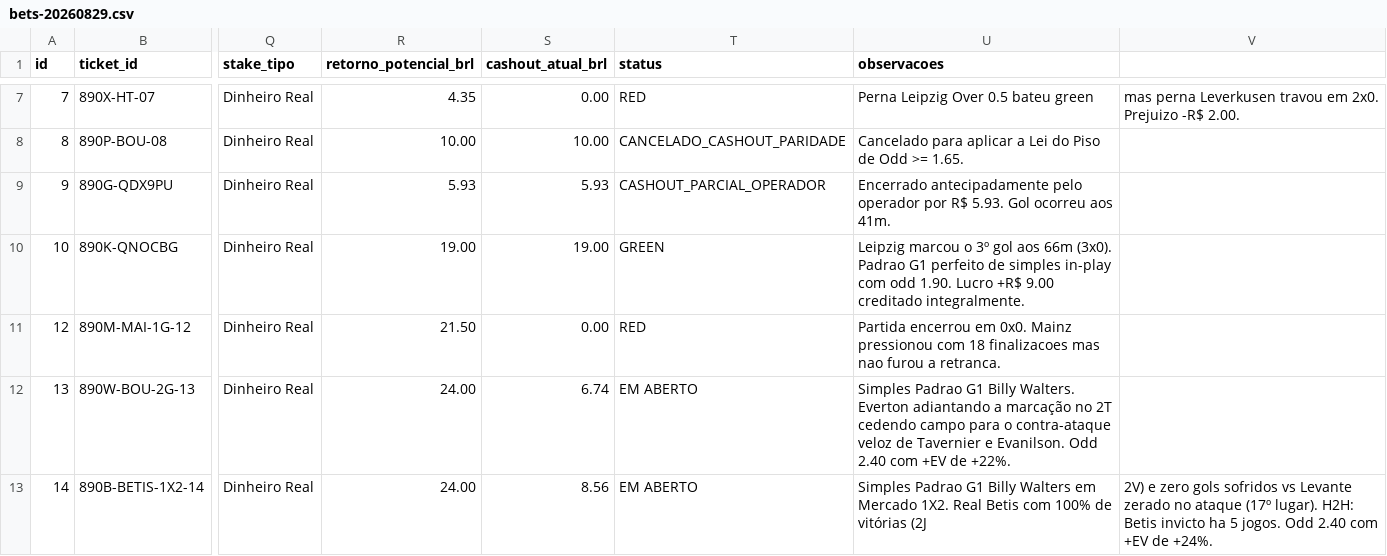
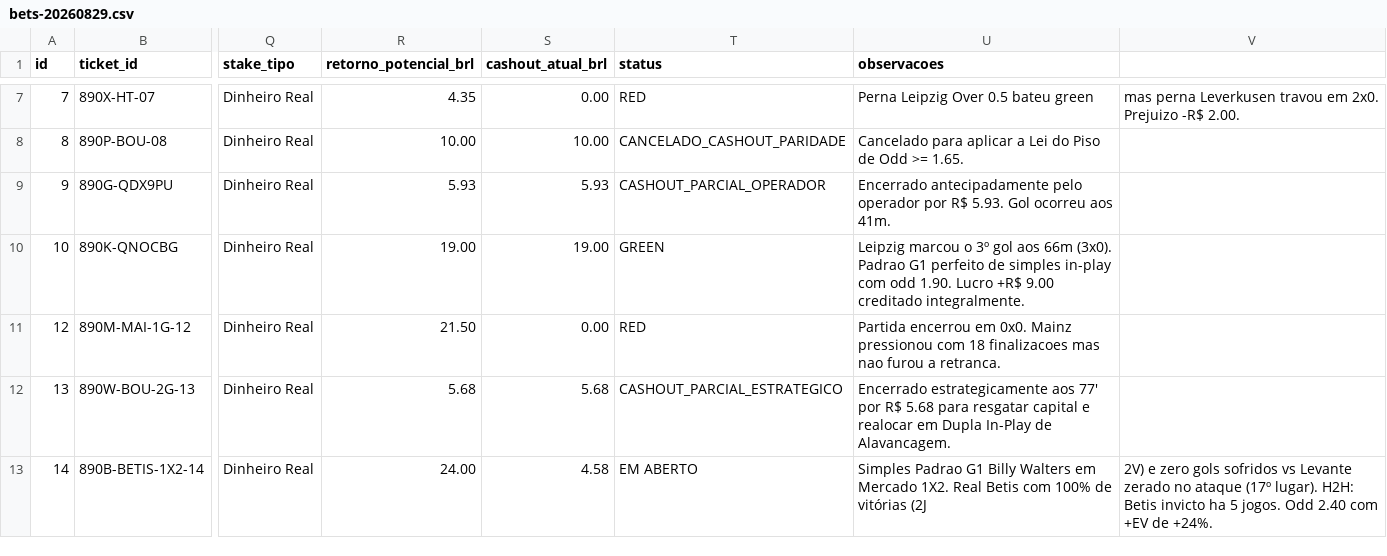
Before and after one commit to cspgabriel/superbet-robo-gestao-banca, a CSV file: data/bets-20260829.csv, drawn as a sheet; only a part is shown, gaps mark what is left out; the diff covers the shown part only; the diff names each change by its address in the sheet, - before the commit and + after, or states it on an @@ line.

Commit message:
feat: place Ticket #15 Safe In-Play Double @ 1.66 (Bournemouth Win 1.28 + Strasbourg Over 1.5 1.30) - Bankroll active with R$ 40.63 in potential returns

```diff
--- a/data/bets-20260829.csv
+++ b/data/bets-20260829.csv
-R12 (retorno_potencial_brl): 24.00
+R12 (retorno_potencial_brl): 5.68
-S12 (cashout_atual_brl): 6.74
+S12 (cashout_atual_brl): 5.68
-T12 (status): EM ABERTO
+T12 (status): CASHOUT_PARCIAL_ESTRATEGICO
-U12 (observacoes): Simples Padrao G1 Billy Walters. Everton adiantando a marcação no 2T cedendo campo para o contra-ataque veloz de Tavernier e Evanilson. Odd 2.40 com +EV de +22%.
+U12 (observacoes): Encerrado estrategicamente aos 77' por R$ 5.68 para resgatar capital e realocar em Dupla In-Play de Alavancagem.
-S13 (cashout_atual_brl): 8.56
+S13 (cashout_atual_brl): 4.58
```
Also changed, not shown: 1 added row elsewhere in this file, 1 other file.
